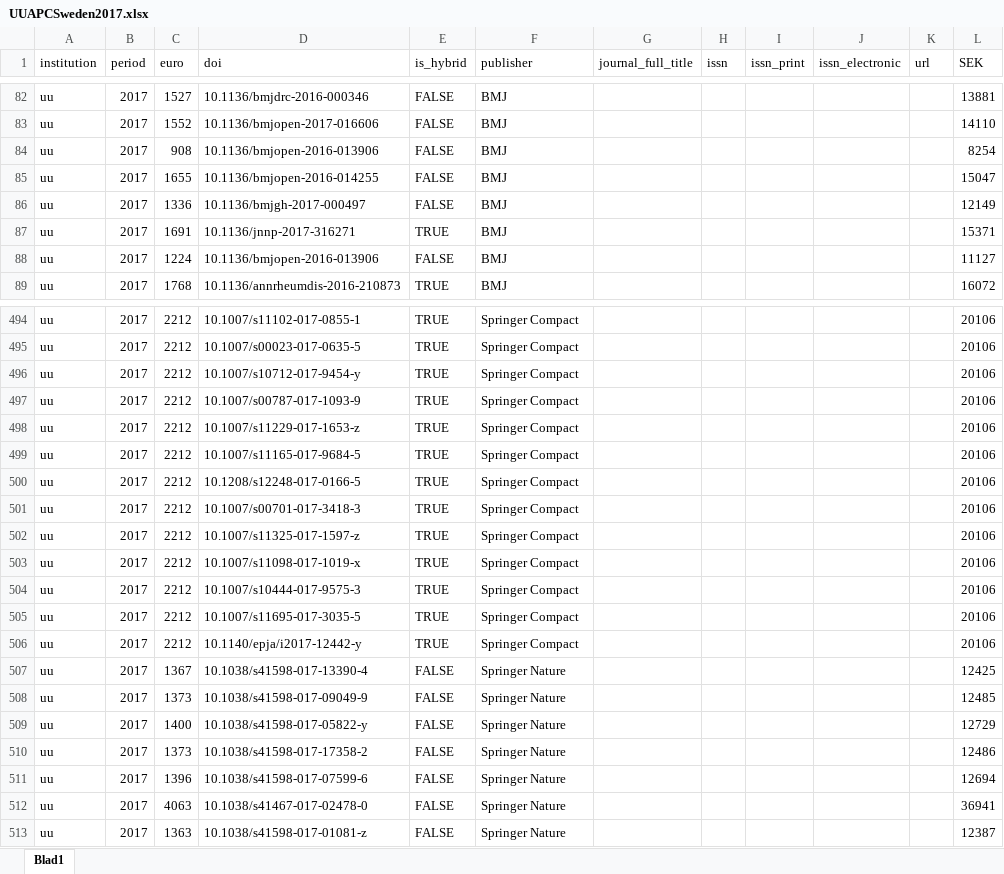
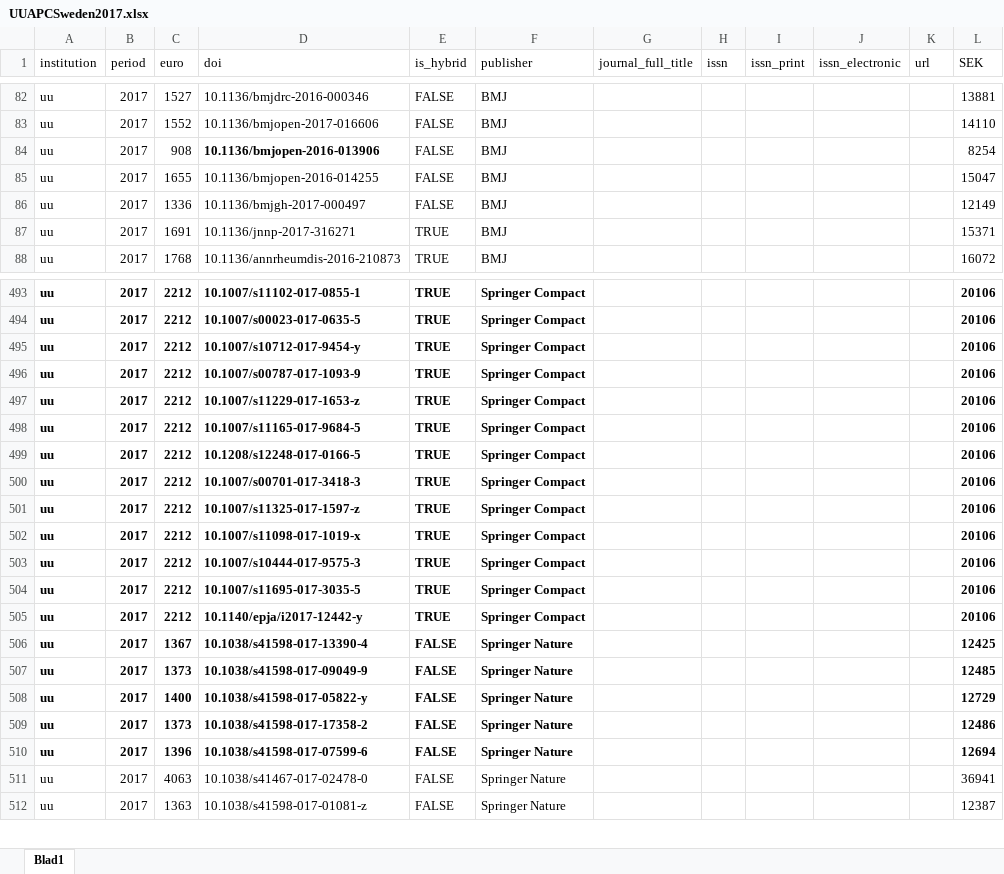
Before and after one commit to Kungbib/openapc-se, an Excel workbook: data/uu/original_data/UUAPCSweden2017.xlsx, sheet Blad1, drawn as a sheet; only a part is shown, gaps mark what is left out; values as stored, in another font and other column widths than the file's, no borders; conditional formats and table styles not drawn; removed rows and columns are numbered as before the commit, all else as after; the diff covers the shown part only; the diff names each change by its address in the sheet, - before the commit and + after, or states it on an @@ line.

```diff
--- a/data/uu/original_data/UUAPCSweden2017.xlsx (sheet Blad1)
+++ b/data/uu/original_data/UUAPCSweden2017.xlsx (sheet Blad1)
-D84 bold: off
+D84 bold: on
-row 88: uu | 2017 | 1224 | 10.1136/bmjopen-2016-013906 | FALSE | BMJ |  |  |  |  |  | 11127
-A493:F510 bold: off
+A493:F510 bold: on
-L493:L510 bold: off
+L493:L510 bold: on
```
Also changed, not shown: cell formats elsewhere in this sheet, formulas that keep their value, 1 other file.
